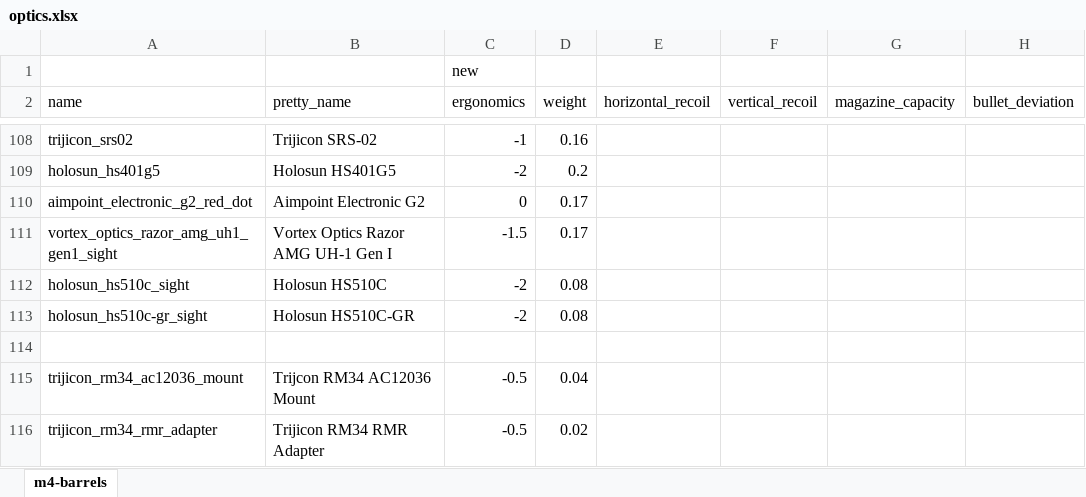
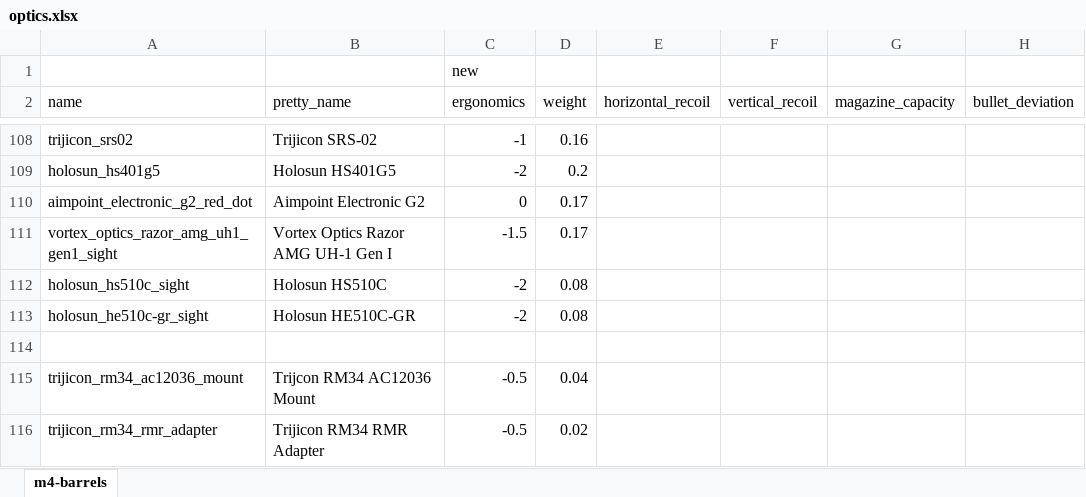
Before and after one commit to recoil-group/deadline-balancing, an Excel workbook: changes/optics.xlsx, sheet m4-barrels, drawn as a sheet; only a part is shown, gaps mark what is left out; values as stored, in another font and other column widths than the file's, no borders; the diff names each change by its address in the sheet, - before the commit and + after, or states it on an @@ line.

```diff
--- a/changes/optics.xlsx (sheet m4-barrels)
+++ b/changes/optics.xlsx (sheet m4-barrels)
-A113 (name): holosun_hs510c-gr_sight
+A113 (name): holosun_he510c-gr_sight
-B113 (pretty_name): Holosun HS510C-GR
+B113 (pretty_name): Holosun HE510C-GR
```
Also changed, not shown: 3 other files.
